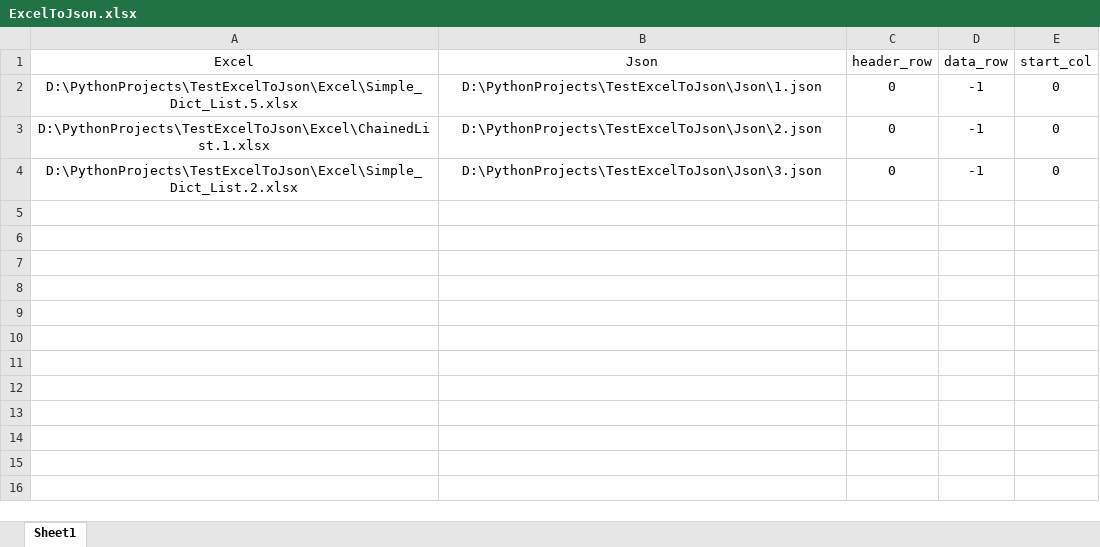
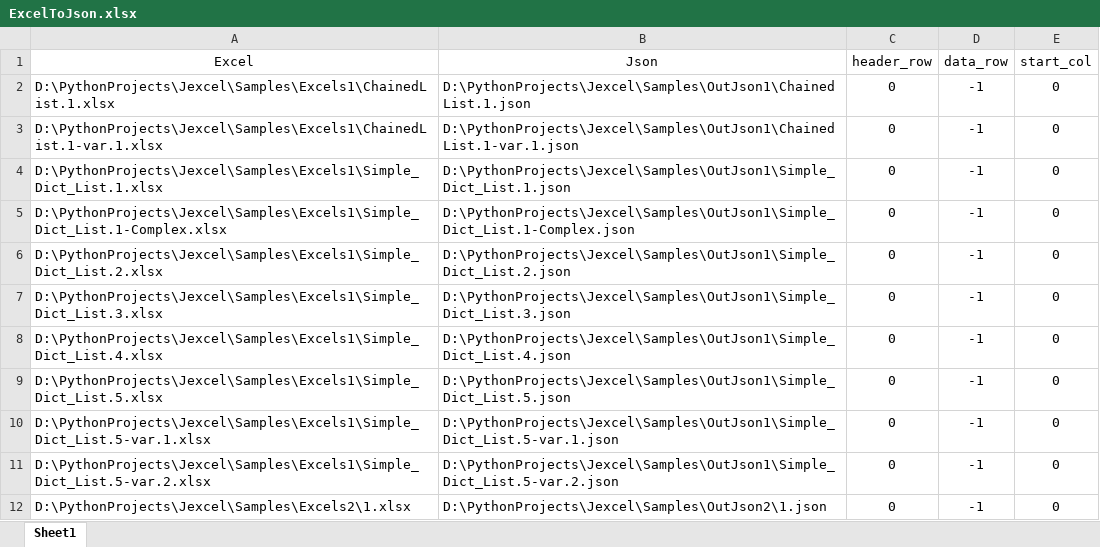
Before and after one commit to AndeluDini/Jexcel, an Excel workbook: TransferList/ExcelToJson.xlsx, sheet Sheet1, drawn as a sheet; values as stored, in another font and other column widths than the file's, no borders; addresses are those after the commit; the diff names each change by its address in the sheet, - before the commit and + after, or states it on an @@ line.

Commit message:
added new test data

```diff
--- a/TransferList/ExcelToJson.xlsx (sheet Sheet1)
+++ b/TransferList/ExcelToJson.xlsx (sheet Sheet1)
-A2 (Excel): D:\PythonProjects\TestExcelToJson\Excel\Simple_Dict_List.5.xlsx
+A2 (Excel): D:\PythonProjects\Jexcel\Samples\Excels1\ChainedList.1.xlsx
-A2:B3 alignment: center
+A2:B3 alignment: left
-B2 (Json): D:\PythonProjects\TestExcelToJson\Json\1.json
+B2 (Json): D:\PythonProjects\Jexcel\Samples\OutJson1\ChainedList.1.json
-A3 (Excel): D:\PythonProjects\TestExcelToJson\Excel\ChainedList.1.xlsx
+A3 (Excel): D:\PythonProjects\Jexcel\Samples\Excels1\ChainedList.1-var.1.xlsx
-B3 (Json): D:\PythonProjects\TestExcelToJson\Json\2.json
+B3 (Json): D:\PythonProjects\Jexcel\Samples\OutJson1\ChainedList.1-var.1.json
+row 4: D:\PythonProjects\Jexcel\Samples\Excels1\Simple_Dict_List.1.xlsx | D:\PythonProjects\Jexcel\Samples\OutJson1\Simple_Dict_List.1.json | 0 | -1 | 0
+row 5: D:\PythonProjects\Jexcel\Samples\Excels1\Simple_Dict_List.1-Complex.xlsx | D:\PythonProjects\Jexcel\Samples\OutJson1\Simple_Dict_List.1-Complex.json | 0 | -1 | 0
+row 6: D:\PythonProjects\Jexcel\Samples\Excels1\Simple_Dict_List.2.xlsx | D:\PythonProjects\Jexcel\Samples\OutJson1\Simple_Dict_List.2.json | 0 | -1 | 0
+row 7: D:\PythonProjects\Jexcel\Samples\Excels1\Simple_Dict_List.3.xlsx | D:\PythonProjects\Jexcel\Samples\OutJson1\Simple_Dict_List.3.json | 0 | -1 | 0
+row 8: D:\PythonProjects\Jexcel\Samples\Excels1\Simple_Dict_List.4.xlsx | D:\PythonProjects\Jexcel\Samples\OutJson1\Simple_Dict_List.4.json | 0 | -1 | 0
+row 9: D:\PythonProjects\Jexcel\Samples\Excels1\Simple_Dict_List.5.xlsx | D:\PythonProjects\Jexcel\Samples\OutJson1\Simple_Dict_List.5.json | 0 | -1 | 0
+row 10: D:\PythonProjects\Jexcel\Samples\Excels1\Simple_Dict_List.5-var.1.xlsx | D:\PythonProjects\Jexcel\Samples\OutJson1\Simple_Dict_List.5-var.1.json | 0 | -1 | 0
+row 11: D:\PythonProjects\Jexcel\Samples\Excels1\Simple_Dict_List.5-var.2.xlsx | D:\PythonProjects\Jexcel\Samples\OutJson1\Simple_Dict_List.5-var.2.json | 0 | -1 | 0
-A12 (Excel): D:\PythonProjects\TestExcelToJson\Excel\Simple_Dict_List.2.xlsx
+A12 (Excel): D:\PythonProjects\Jexcel\Samples\Excels2\1.xlsx
-A12:B12 alignment: center
+A12:B12 alignment: left
-B12 (Json): D:\PythonProjects\TestExcelToJson\Json\3.json
+B12 (Json): D:\PythonProjects\Jexcel\Samples\OutJson2\1.json
```
Also changed, not shown: 13 other files.
